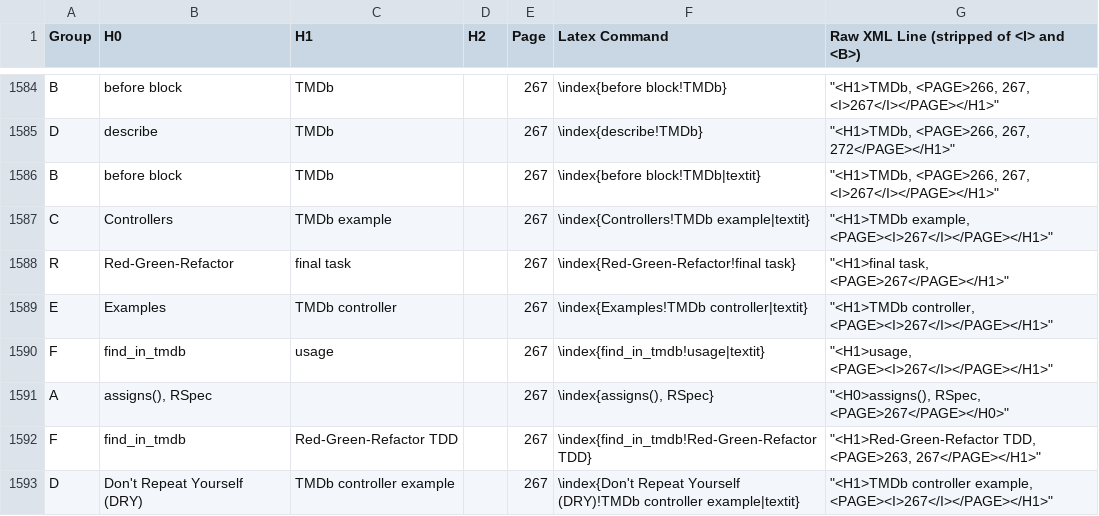
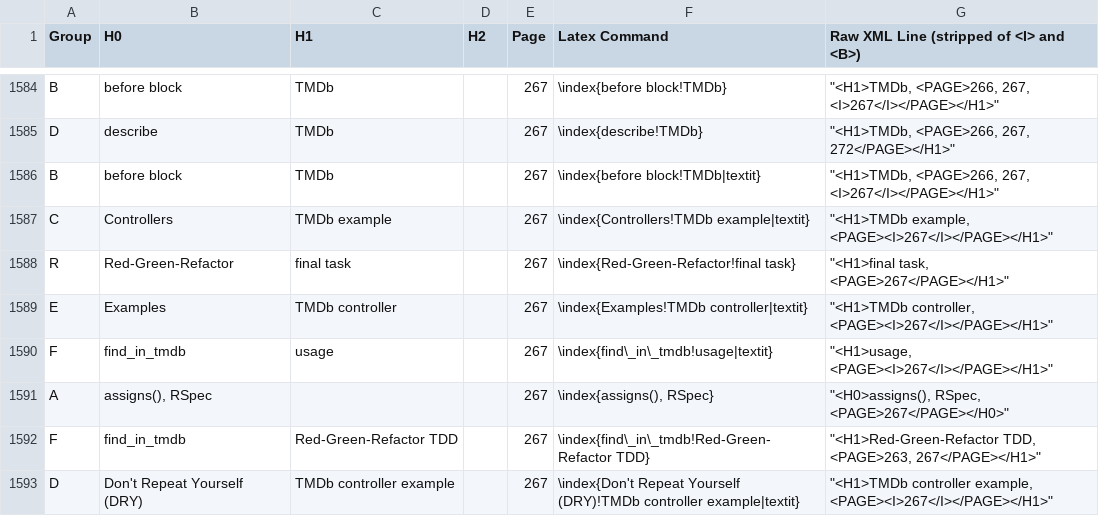
Before and after one commit to yggie/AV--ESaaS-Textbook-Index-Parsing, a CSV file: output_index.csv, drawn as a sheet; only a part is shown, gaps mark what is left out; the diff covers the shown part only.

```diff
--- a/output_index.csv
+++ b/output_index.csv
@@ -1589,5 +1589,5 @@ R,Red-Green-Refactor,final task,,267,\index{Red-Green-Refactor!final task},"""<H
 E,Examples,TMDb controller,,267,\index{Examples!TMDb controller|textit},"""<H1>TMDb controller, <PAGE><I>267</I></PAGE></H1>"""
-F,find_in_tmdb,usage,,267,\index{find_in_tmdb!usage|textit},"""<H1>usage, <PAGE><I>267</I></PAGE></H1>"""
+F,find_in_tmdb,usage,,267,\index{find\_in\_tmdb!usage|textit},"""<H1>usage, <PAGE><I>267</I></PAGE></H1>"""
 A,"assigns(), RSpec",,,267,"\index{assigns(), RSpec}","""<H0>assigns(), RSpec, <PAGE>267</PAGE></H0>"""
-F,find_in_tmdb,Red-Green-Refactor TDD,,267,\index{find_in_tmdb!Red-Green-Refactor TDD},"""<H1>Red-Green-Refactor TDD, <PAGE>263, 267</PAGE></H1>"""
+F,find_in_tmdb,Red-Green-Refactor TDD,,267,\index{find\_in\_tmdb!Red-Green-Refactor TDD},"""<H1>Red-Green-Refactor TDD, <PAGE>263, 267</PAGE></H1>"""
 D,Don't Repeat Yourself (DRY),TMDb controller example,,267,\index{Don't Repeat Yourself (DRY)!TMDb controller example|textit},"""<H1>TMDb controller example, <PAGE><I>267</I></PAGE></H1>"""
```
Also changed, not shown: 49 edited cells elsewhere in this file, output_xref.csv, 1 other file.
